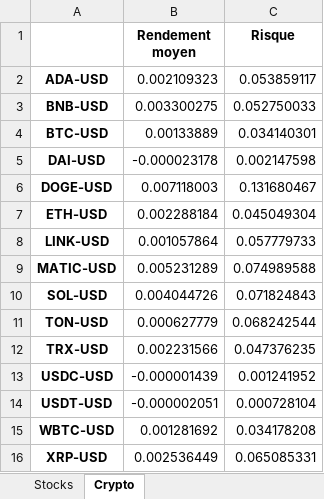
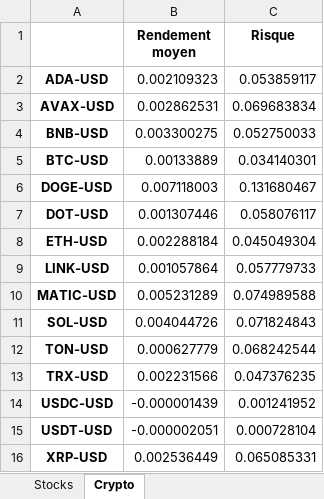
Before and after one commit to Finance-data-analytics/Financial-Data-Analytics, an Excel workbook: rendements_et_risques.xlsx, sheet Crypto, drawn as a sheet; values as stored, in another font and other column widths than the file's, no borders; removed rows and columns are numbered as before the commit, all else as after; the diff names each change by its address in the sheet, - before the commit and + after, or states it on an @@ line.

```diff
--- a/rendements_et_risques.xlsx (sheet Crypto)
+++ b/rendements_et_risques.xlsx (sheet Crypto)
+row 3: AVAX-USD | 0.002862531 | 0.069683834
-row 5: DAI-USD | -0.000023178 | 0.002147598
+row 7: DOT-USD | 0.001307446 | 0.058076117
-row 15: WBTC-USD | 0.001281692 | 0.034178208
```
Also changed, not shown: cryptos_market_cap.xlsx, 5 other files.
